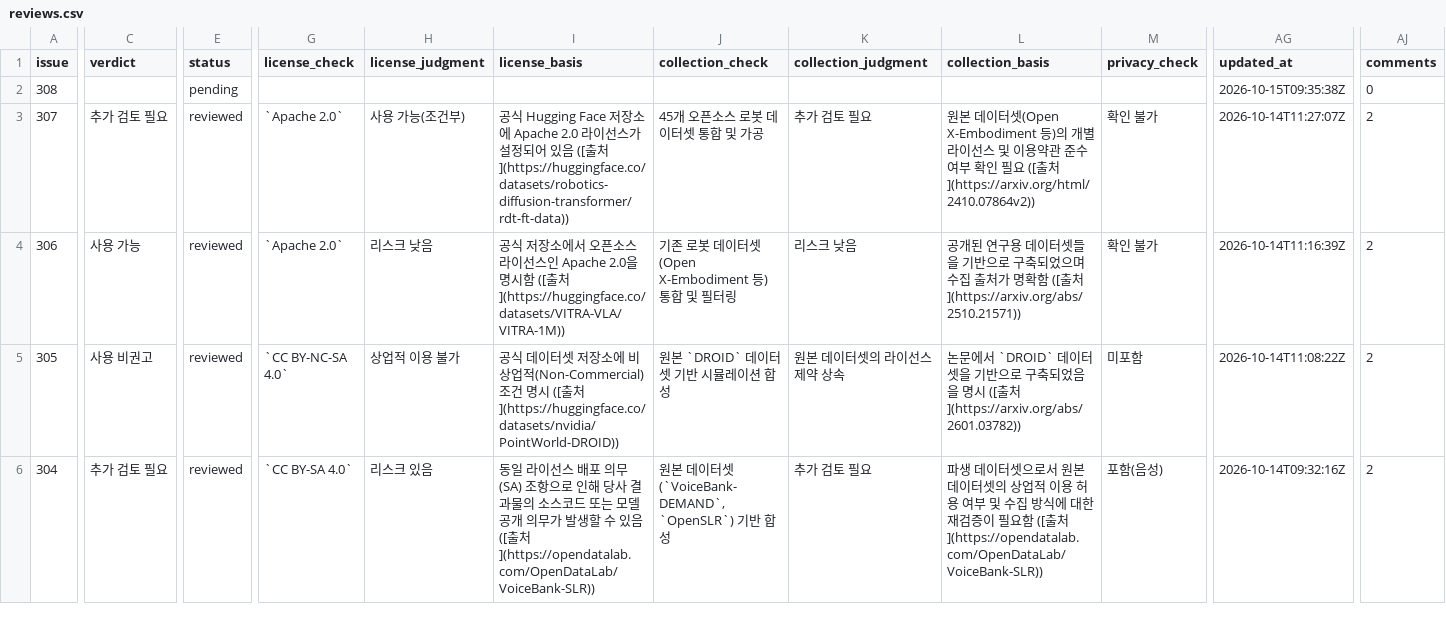
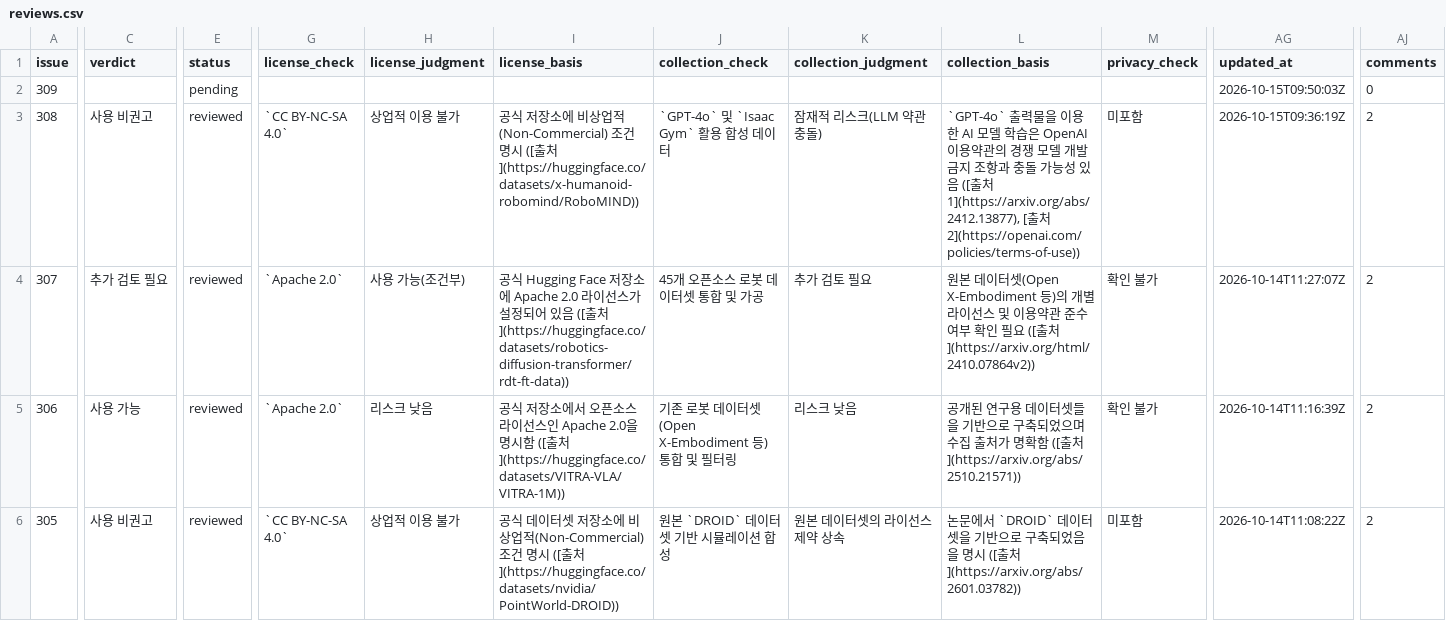
Before and after one commit to aigovsensing/dataset-review, a CSV file: docs/data/reviews.csv, drawn as a sheet; only a part is shown, gaps mark what is left out; the shorter side is filled out with more unchanged rows; addresses are those after the commit; rows hold the shown columns only; the diff covers the shown part only; the diff names each change by its address in the sheet, - before the commit and + after, or states it on an @@ line.

```diff
--- a/docs/data/reviews.csv
+++ b/docs/data/reviews.csv
+row 2: 309 |  | pending |  |  |  |  |  |  |  | 2026-10-15T09:50:03Z | 0
-C3 (verdict): (empty)
+C3 (verdict): 사용 비권고
-E3 (status): pending
+E3 (status): reviewed
-G3 (license_check): (empty)
+G3 (license_check): `CC BY-NC-SA 4.0`
-H3 (license_judgment): (empty)
+H3 (license_judgment): 상업적 이용 불가
-I3 (license_basis): (empty)
+I3 (license_basis): 공식 저장소에 비상업적(Non-Commercial) 조건 명시 ([출처](https://huggingface.co/datasets/x-humanoid-robomind/RoboMIND))
-J3 (collection_check): (empty)
+J3 (collection_check): `GPT-4o` 및 `Isaac Gym` 활용 합성 데이터
-K3 (collection_judgment): (empty)
+K3 (collection_judgment): 잠재적 리스크(LLM 약관 충돌)
-L3 (collection_basis): (empty)
+L3 (collection_basis): `GPT-4o` 출력물을 이용한 AI 모델 학습은 OpenAI 이용약관의 경쟁 모델 개발 금지 조항과 충돌 가능성 있음 ([출처 1](https://arxiv.org/abs/2412.13877), [출처 2](https://openai.com/policies/terms-of-use))
-M3 (privacy_check): (empty)
+M3 (privacy_check): 미포함
-AG3 (updated_at): 2026-10-15T09:35:38Z
+AG3 (updated_at): 2026-10-15T09:36:19Z
-AJ3 (comments): 0
+AJ3 (comments): 2
```
Also changed, not shown: 3 edited cells elsewhere in this file, 2 other files.
